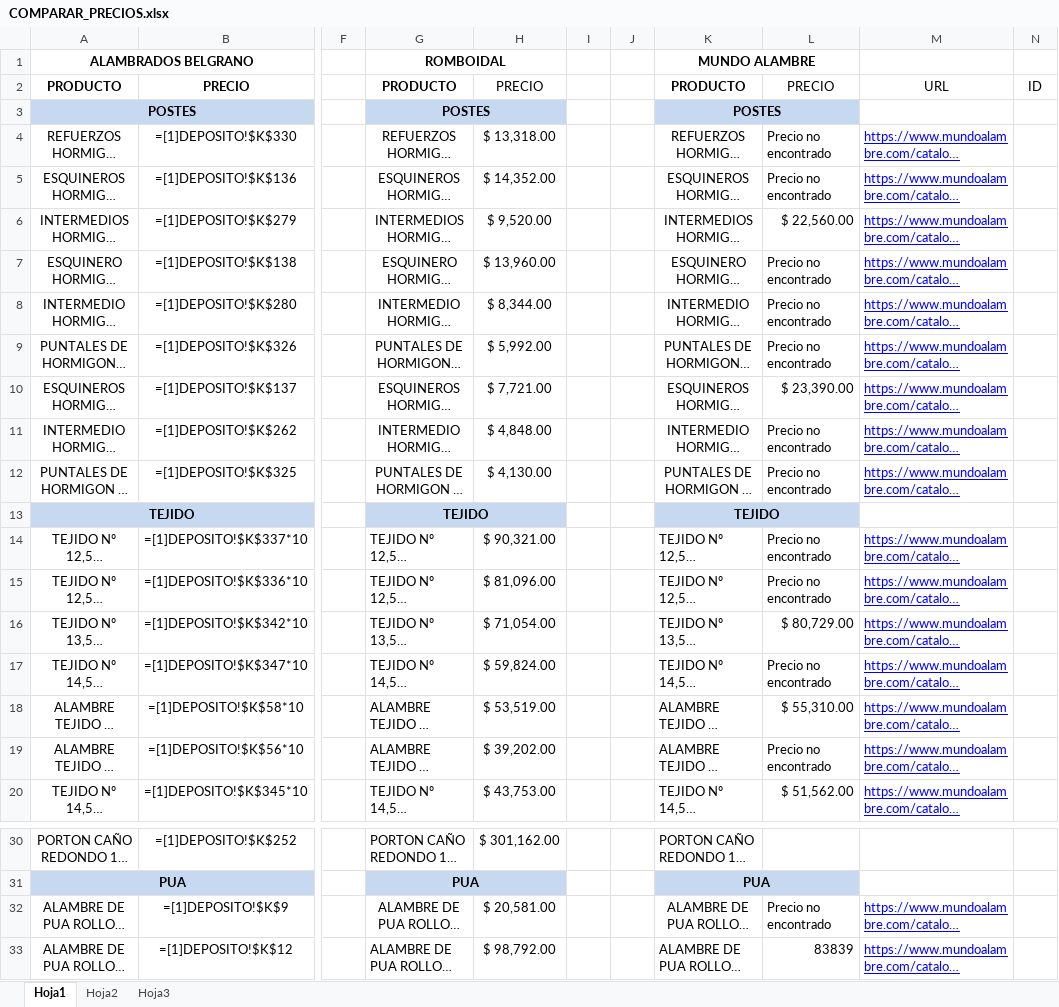
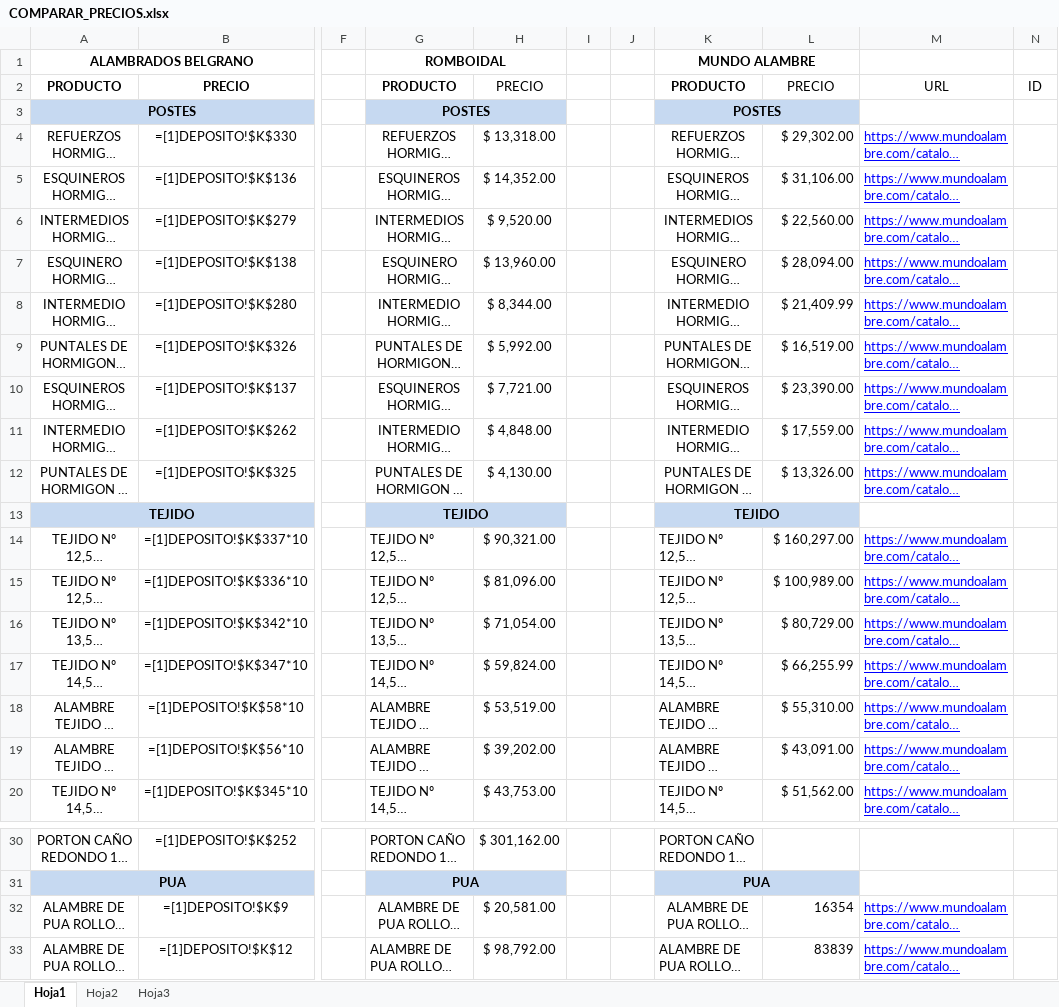
Before and after one commit to faustodesojo/Comparar_Precios, an Excel workbook: COMPARAR_PRECIOS.xlsx, sheet Hoja1, drawn as a sheet; only a part is shown, gaps mark what is left out; long unchanged cells end in …; values as stored, in another font and other column widths than the file's, no borders; formulas without a stored value are shown as written; conditional formats not drawn; the diff names each change by its address in the sheet, - before the commit and + after, or states it on an @@ line.

```diff
--- a/COMPARAR_PRECIOS.xlsx (sheet Hoja1)
+++ b/COMPARAR_PRECIOS.xlsx (sheet Hoja1)
-L4: Precio no encontrado
+L4: $ 29,302.00
-L5: Precio no encontrado
+L5: $ 31,106.00
-L7: Precio no encontrado
+L7: $ 28,094.00
-L8: Precio no encontrado
+L8: $ 21,409.99
-L9: Precio no encontrado
+L9: $ 16,519.00
-L11: Precio no encontrado
+L11: $ 17,559.00
-L12: Precio no encontrado
+L12: $ 13,326.00
-L14: Precio no encontrado
+L14: $ 160,297.00
-L15: Precio no encontrado
+L15: $ 100,989.00
-L17: Precio no encontrado
+L17: $ 66,255.99
-L19: Precio no encontrado
+L19: $ 43,091.00
-L32: Precio no encontrado
+L32: 16354
```
Also changed, not shown: 1 other file.
